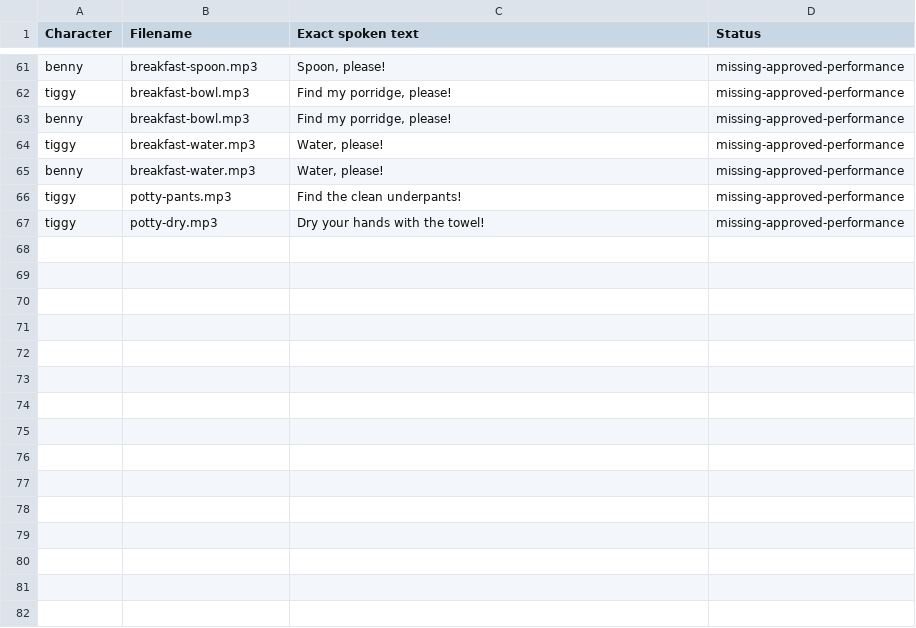
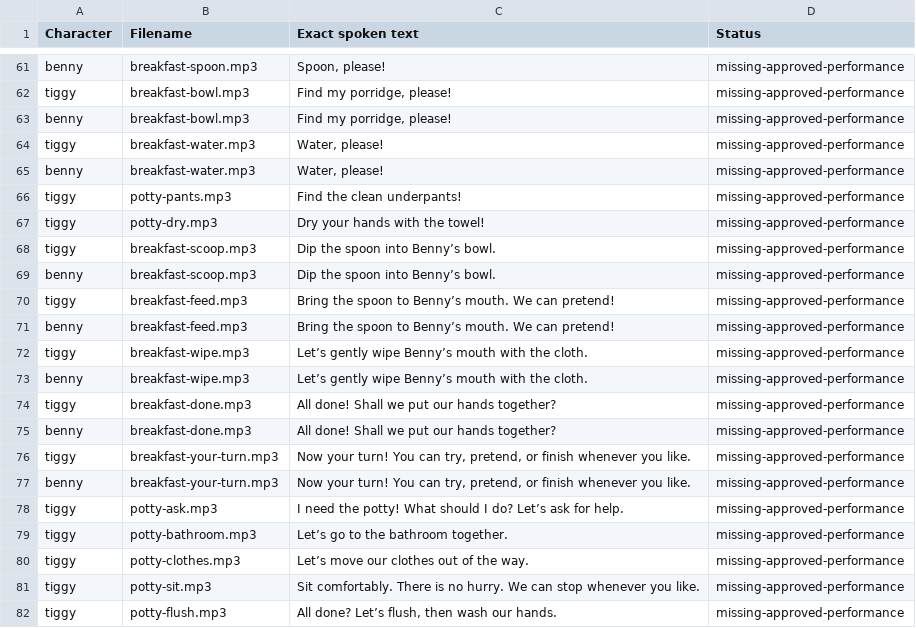
Before and after one commit to LiezelVW/tiggys-play, a CSV file: docs/audio/MISSING-ASSETS.csv, drawn as a sheet; only a part is shown, gaps mark what is left out.

Commit message:
Animate original Tiggy and deliver hands-on games, music, logo and loading

```diff
--- a/docs/audio/MISSING-ASSETS.csv
+++ b/docs/audio/MISSING-ASSETS.csv
@@ -67 +67,16 @@ Character,Filename,Exact spoken text,Status
 "tiggy","potty-dry.mp3","Dry your hands with the towel!","missing-approved-performance"
+"tiggy","breakfast-scoop.mp3","Dip the spoon into Benny’s bowl.","missing-approved-performance"
+"benny","breakfast-scoop.mp3","Dip the spoon into Benny’s bowl.","missing-approved-performance"
+"tiggy","breakfast-feed.mp3","Bring the spoon to Benny’s mouth. We can pretend!","missing-approved-performance"
+"benny","breakfast-feed.mp3","Bring the spoon to Benny’s mouth. We can pretend!","missing-approved-performance"
+"tiggy","breakfast-wipe.mp3","Let’s gently wipe Benny’s mouth with the cloth.","missing-approved-performance"
+"benny","breakfast-wipe.mp3","Let’s gently wipe Benny’s mouth with the cloth.","missing-approved-performance"
+"tiggy","breakfast-done.mp3","All done! Shall we put our hands together?","missing-approved-performance"
+"benny","breakfast-done.mp3","All done! Shall we put our hands together?","missing-approved-performance"
+"tiggy","breakfast-your-turn.mp3","Now your turn! You can try, pretend, or finish whenever you like.","missing-approved-performance"
+"benny","breakfast-your-turn.mp3","Now your turn! You can try, pretend, or finish whenever you like.","missing-approved-performance"
+"tiggy","potty-ask.mp3","I need the potty! What should I do? Let’s ask for help.","missing-approved-performance"
+"tiggy","potty-bathroom.mp3","Let’s go to the bathroom together.","missing-approved-performance"
+"tiggy","potty-clothes.mp3","Let’s move our clothes out of the way.","missing-approved-performance"
+"tiggy","potty-sit.mp3","Sit comfortably. There is no hurry. We can stop whenever you like.","missing-approved-performance"
+"tiggy","potty-flush.mp3","All done? Let’s flush, then wash our hands.","missing-approved-performance"
```
Also changed, not shown: 45 other files.
